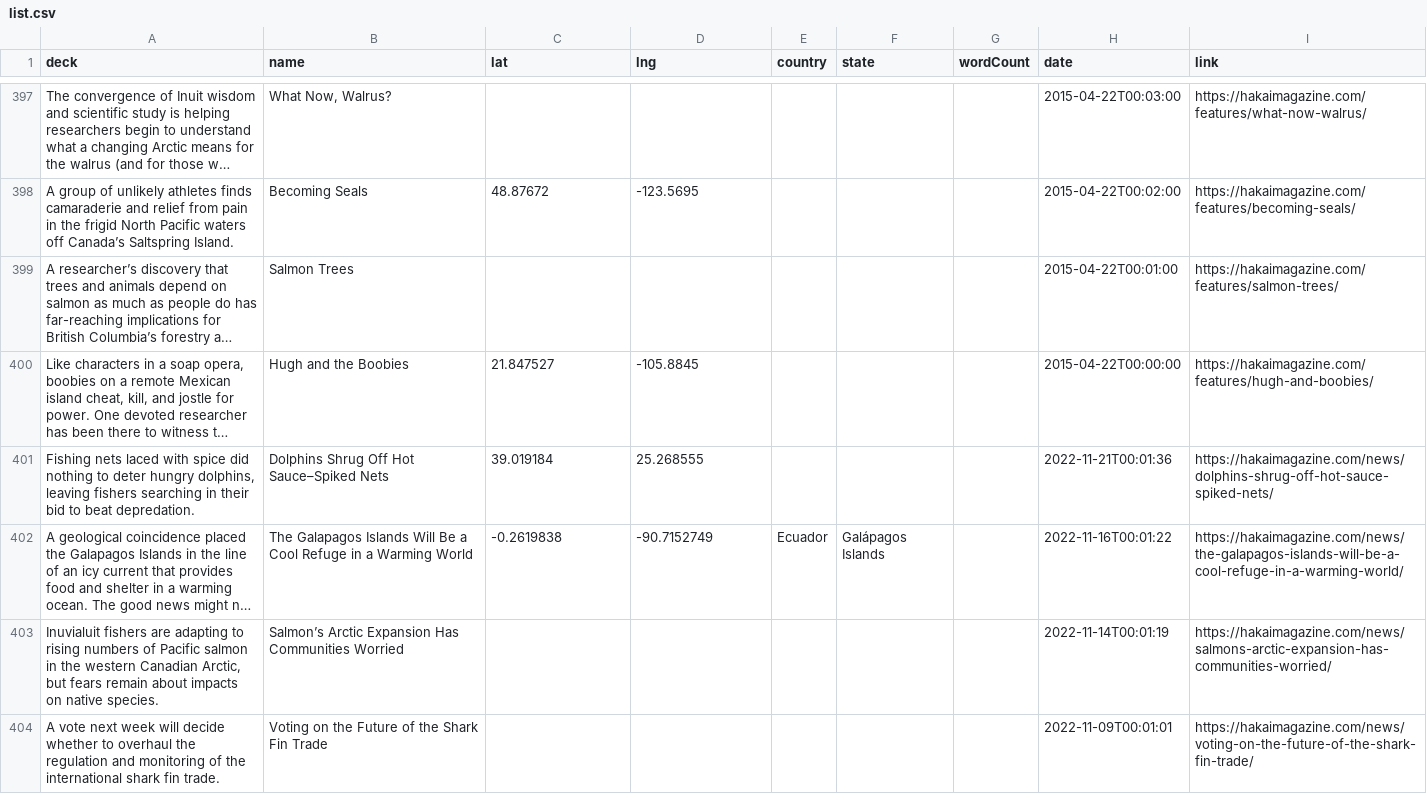
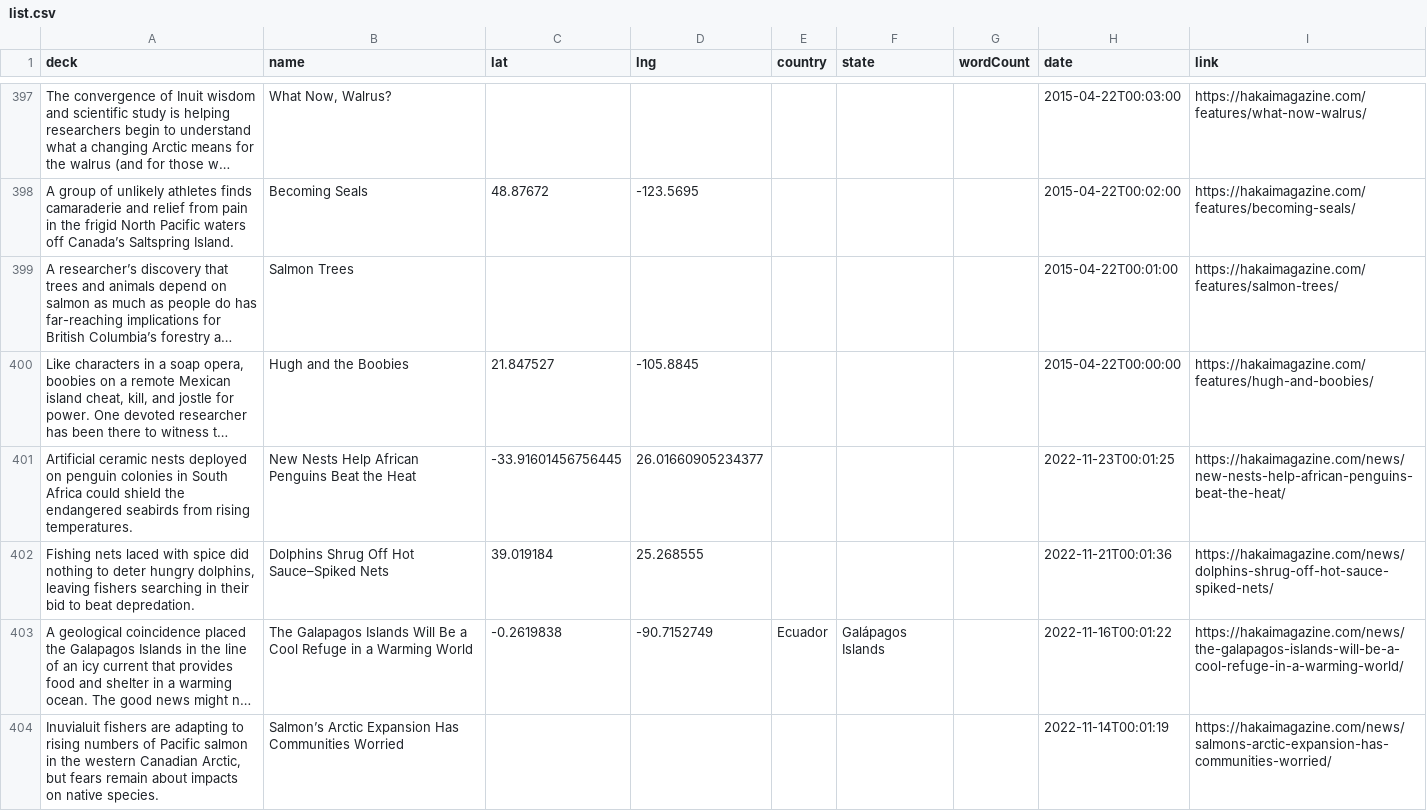
Before and after one commit to HakaiInstitute/magazine-visualizations, a CSV file: list.csv, drawn as a sheet; only a part is shown, gaps mark what is left out; the shorter side is filled out with more unchanged rows; long unchanged cells end in …; the diff names each change by its address in the sheet, - before the commit and + after, or states it on an @@ line.

```diff
--- a/list.csv
+++ b/list.csv
+row 401: Artificial ceramic nests deployed on penguin colonies in South Africa could shield the endangered seabirds from rising temperatures. | New Nests Help African Penguins Beat the Heat | -33.91601456756445 | 26.01660905234377 |  |  |  | 2022-11-23T00:01:25 | https://hakaimagazine.com/news/new-nests-help-african-penguins-beat-the-heat/
```
